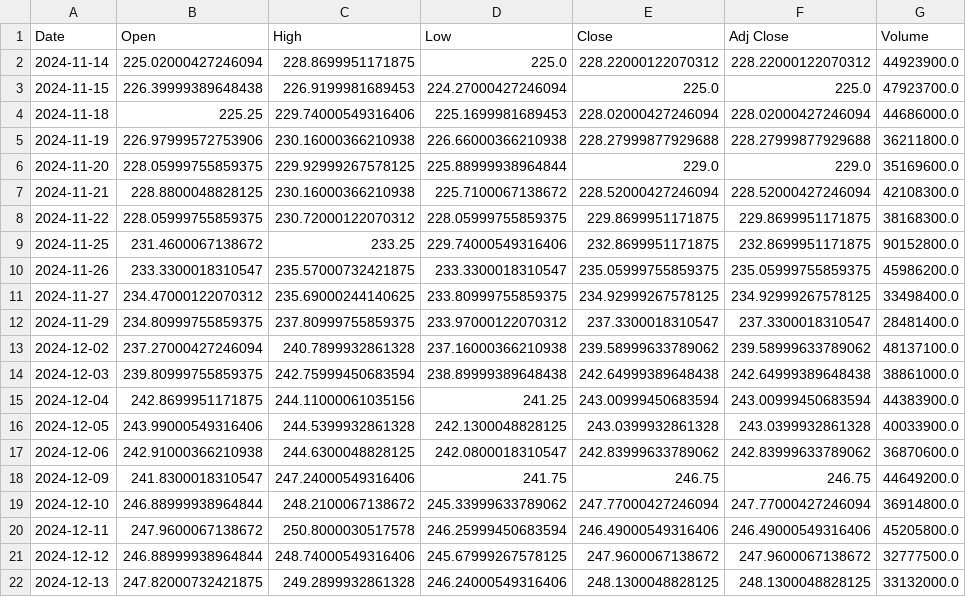
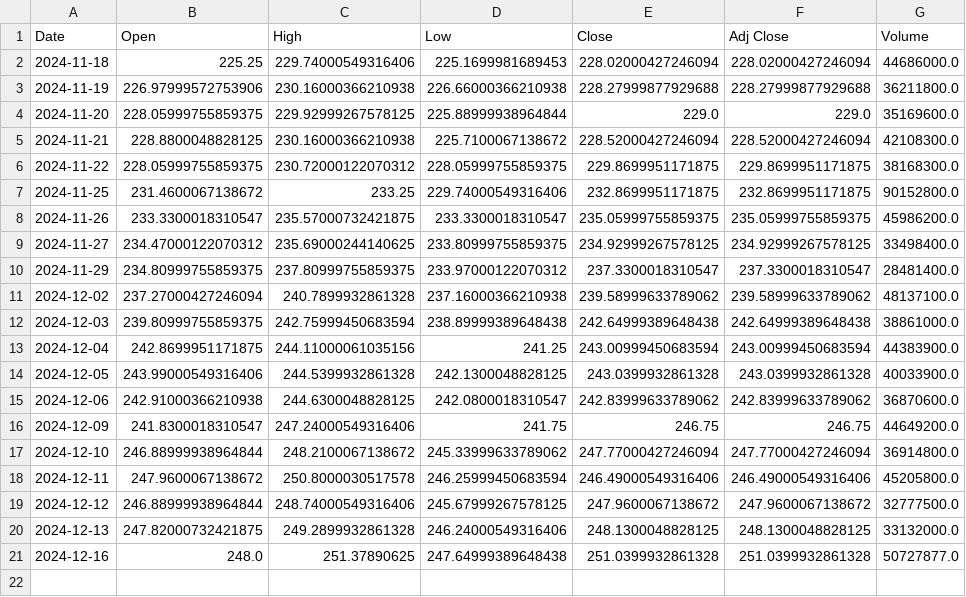
Before and after one commit to Kurtis24/Trading-Algorithm, a CSV file: information_AAPL.csv, drawn as a sheet; removed rows and columns are numbered as before the commit, all else as after; the diff names each change by its address in the sheet, - before the commit and + after, or states it on an @@ line.

```diff
--- a/information_AAPL.csv
+++ b/information_AAPL.csv
-row 2: 2024-11-14 | 225.02000427246094 | 228.8699951171875 | 225.0 | 228.22000122070312 | 228.22000122070312 | 44923900.0
-row 3: 2024-11-15 | 226.39999389648438 | 226.9199981689453 | 224.27000427246094 | 225.0 | 225.0 | 47923700.0
+row 21: 2024-12-16 | 248.0 | 251.37890625 | 247.64999389648438 | 251.0399932861328 | 251.0399932861328 | 50727877.0
```
Also changed, not shown: information_BTC_USD.csv, information_GOOGL.csv, 8 other files.
